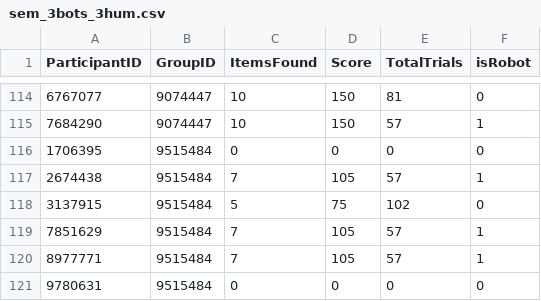
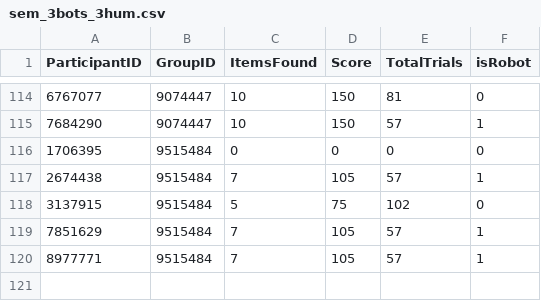
Before and after one commit to koenvdpool/exploration-task-analysis, a CSV file: csv_data/archive_data/sem_3bots_3hum.csv, drawn as a sheet; only a part is shown, gaps mark what is left out; the diff names each change by its address in the sheet, - before the commit and + after, or states it on an @@ line.

```diff
--- a/csv_data/archive_data/sem_3bots_3hum.csv
+++ b/csv_data/archive_data/sem_3bots_3hum.csv
-row 121: 9780631 | 9515484 | 0 | 0 | 0 | 0
```
Also changed, not shown: 41 other files.
